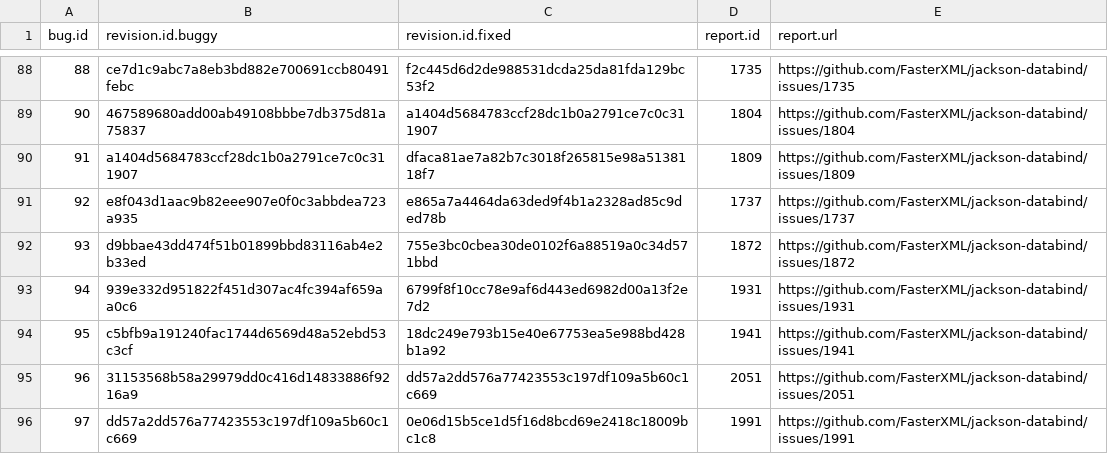
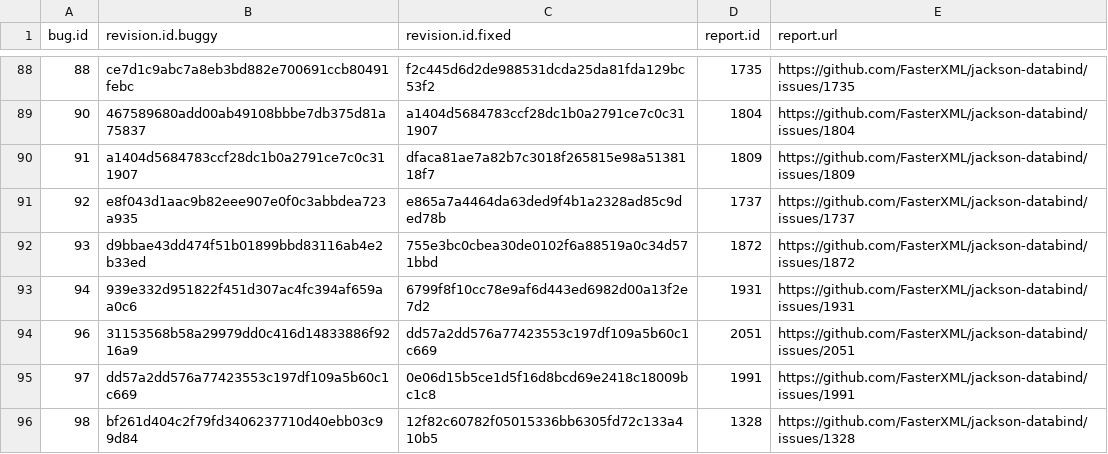
Before and after one commit to rjust/defects4j, a CSV file: framework/projects/JacksonDatabind/active-bugs.csv, drawn as a sheet; only a part is shown, gaps mark what is left out; the shorter side is filled out with more unchanged rows.

```diff
--- a/framework/projects/JacksonDatabind/active-bugs.csv
+++ b/framework/projects/JacksonDatabind/active-bugs.csv
@@ -93,3 +93,2 @@ bug.id,revision.id.buggy,revision.id.fixed,report.id,report.url
 94,939e332d951822f451d307ac4fc394af659aa0c6,6799f8f10cc78e9af6d443ed6982d00a13f2e7d2,1931,https://github.com/FasterXML/jackson-databind/issues/1931
-95,c5bfb9a191240fac1744d6569d48a52ebd53c3cf,18dc249e793b15e40e67753ea5e988bd428b1a92,1941,https://github.com/FasterXML/jackson-databind/issues/1941
 96,31153568b58a29979dd0c416d14833886f9216a9,dd57a2dd576a77423553c197df109a5b60c1c669,2051,https://github.com/FasterXML/jackson-databind/issues/2051
```
Also changed, not shown: framework/projects/JacksonDatabind/deprecated-bugs.csv, 17 other files.
